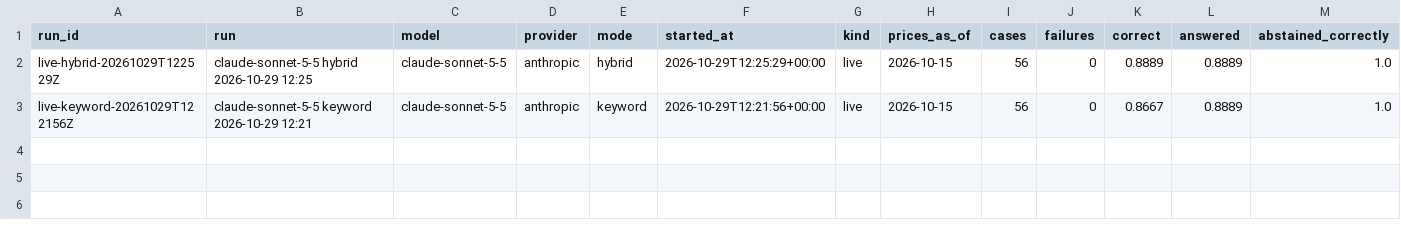
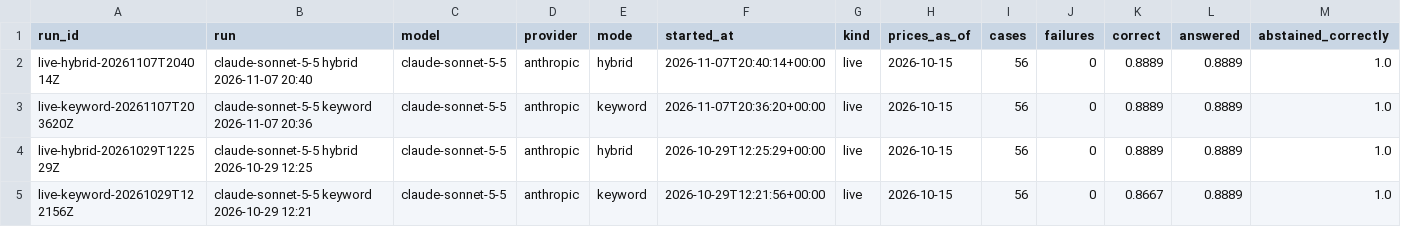
Before and after one commit to iamkevinstreet/grounded-qa, a CSV file: data/export/runs.csv, drawn as a sheet; only a part is shown; rows hold the shown columns only; the diff names each change by its address in the sheet, - before the commit and + after, or states it on an @@ line.

Commit message:
Publish the Nov 7 live run, with each case's trace
The Nov 7 live run's results, figures, index and Tableau files, from
the eval-results branch, with the spans file the run kept: claude-sonnet-5-5
on the same cases as before, the first run traced. The README gives its
results beside the earlier run's, whose numbers it still reads from
that run's own files.

```diff
--- a/data/export/runs.csv
+++ b/data/export/runs.csv
+row 2: live-hybrid-20261107T204014Z | claude-sonnet-5-5 hybrid 2026-11-07 20:40 | claude-sonnet-5-5 | anthropic | hybrid | 2026-11-07T20:40:14+00:00 | live | 2026-10-15 | 56 | 0 | 0.8889 | 0.8889 | 1.0
+row 3: live-keyword-20261107T203620Z | claude-sonnet-5-5 keyword 2026-11-07 20:36 | claude-sonnet-5-5 | anthropic | keyword | 2026-11-07T20:36:20+00:00 | live | 2026-10-15 | 56 | 0 | 0.8889 | 0.8889 | 1.0
```
Also changed, not shown: 16 other files.
